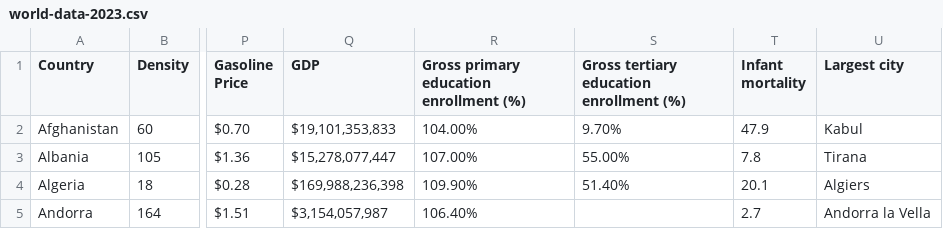
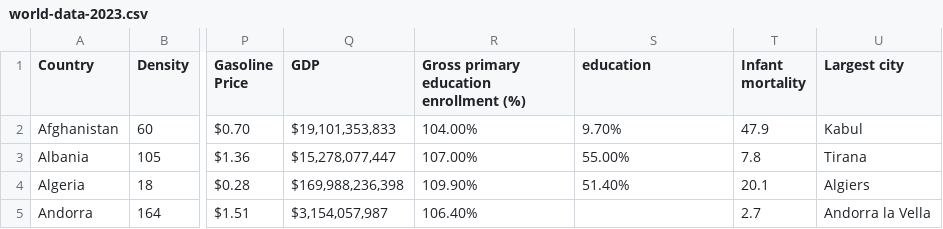
Before and after one commit to nepaofa0234/Asssingment2, a CSV file: world-data-2023.csv, drawn as a sheet; only a part is shown, gaps mark what is left out; the diff names each change by its address in the sheet, - before the commit and + after, or states it on an @@ line.

Commit message:
Update world-data-2023.csv

```diff
--- a/world-data-2023.csv
+++ b/world-data-2023.csv
-S1: Gross tertiary education enrollment (%)
+S1: education
```
